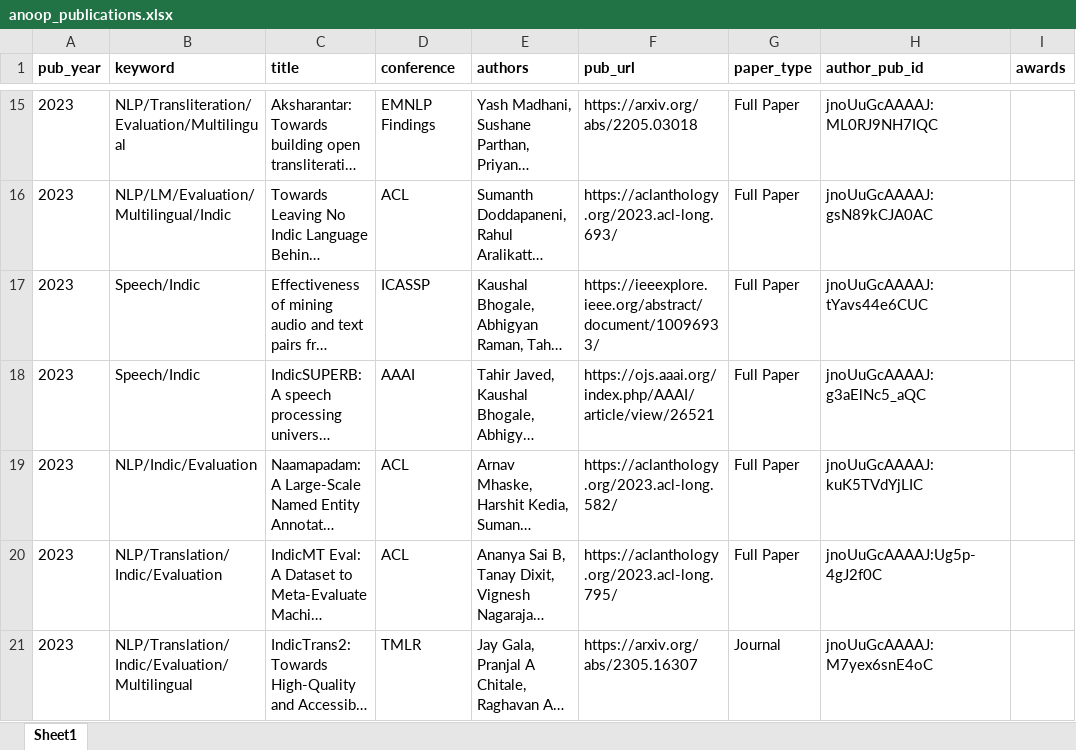
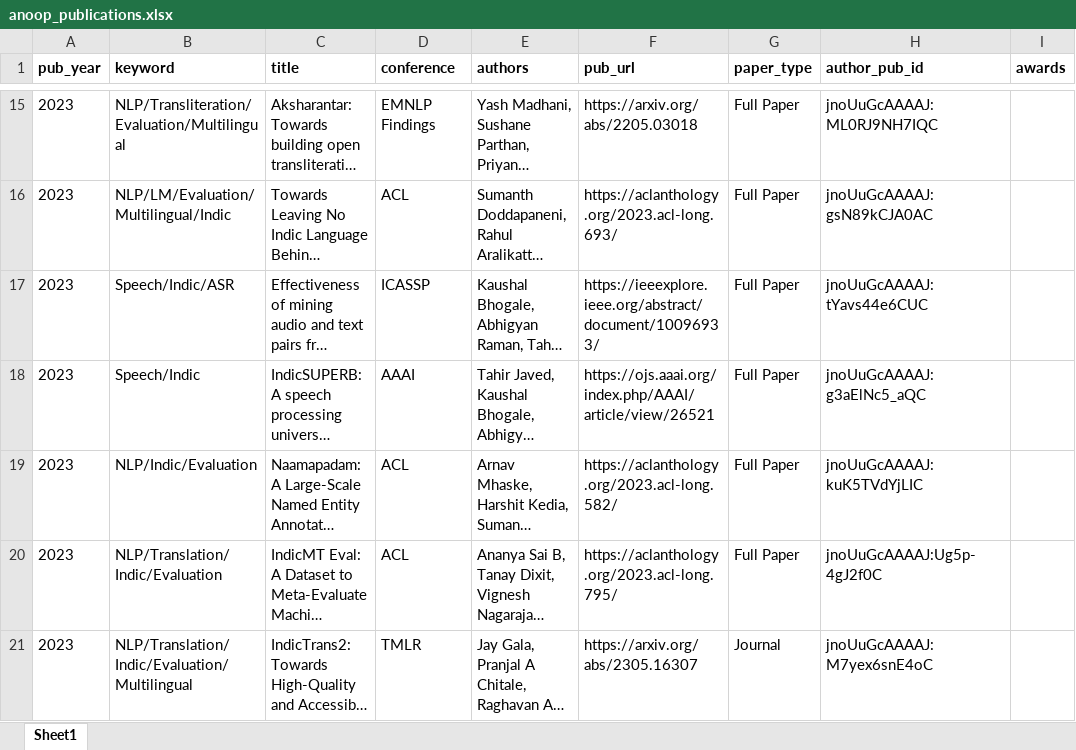
Before and after one commit to anoopkunchukuttan/anoopkunchukuttan.github.io, an Excel workbook: scripts/anoop_publications.xlsx, sheet Sheet1, drawn as a sheet; only a part is shown, gaps mark what is left out; long unchanged cells end in …; values as stored, in another font and other column widths than the file's, no borders; the diff names each change by its address in the sheet, - before the commit and + after, or states it on an @@ line.

```diff
--- a/scripts/anoop_publications.xlsx (sheet Sheet1)
+++ b/scripts/anoop_publications.xlsx (sheet Sheet1)
-B17 (keyword): Speech/Indic
+B17 (keyword): Speech/Indic/ASR
```
Also changed, not shown: 1 other file.
